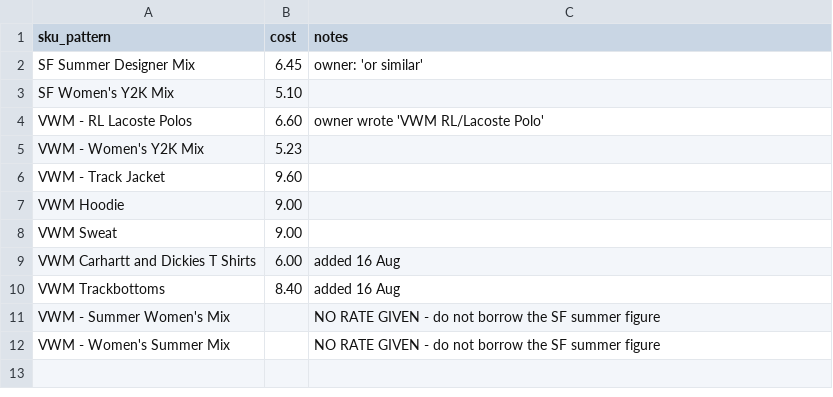
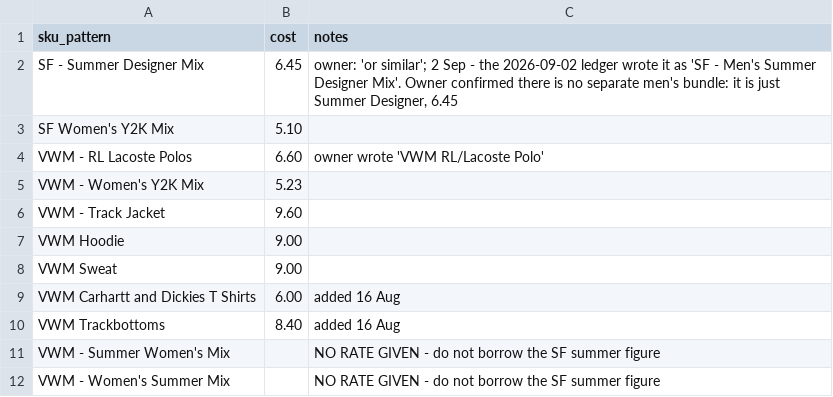
Before and after one commit to Mrwilson1882/Milltown-Archive, a CSV file: crosslist/cost-rates.csv, drawn as a sheet.

```diff
--- a/crosslist/cost-rates.csv
+++ b/crosslist/cost-rates.csv
@@ -1,3 +1,3 @@
 sku_pattern,cost,notes
-SF Summer Designer Mix,6.45,owner: 'or similar'
+SF - Summer Designer Mix,6.45,"owner: 'or similar'; 2 Sep - the 2026-09-02 ledger wrote it as 'SF - Men's Summer Designer Mix'. Owner confirmed there is no separate men's bundle: it is just Summer Designer, 6.45"
 SF Women's Y2K Mix,5.10,
```
Also changed, not shown: crosslist/batch-5/items.csv, crosslist/batch-5/listings.csv, 1 other file.
